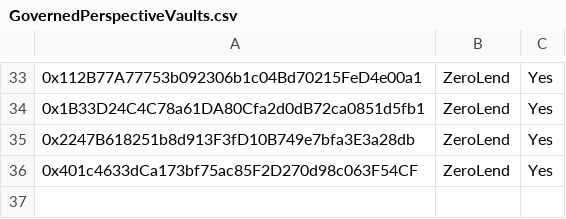
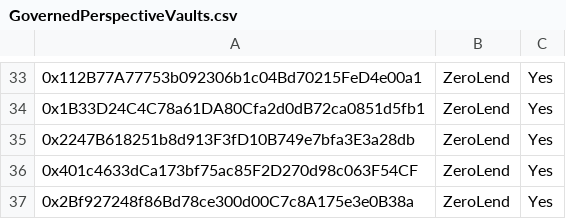
Before and after one commit to euler-xyz/evk-periphery, a CSV file: script/production/berachain/governedPerspectiveVaults/GovernedPerspectiveVaults.csv, drawn as a sheet; only a part is shown, gaps mark what is left out; the diff names each change by its address in the sheet, - before the commit and + after, or states it on an @@ line.

Commit message:
feat: whitelist vaults

```diff
--- a/script/production/berachain/governedPerspectiveVaults/GovernedPerspectiveVaults.csv
+++ b/script/production/berachain/governedPerspectiveVaults/GovernedPerspectiveVaults.csv
+row 37: 0x2Bf927248f86Bd78ce300d00C7c8A175e3e0B38a | ZeroLend | Yes
```
Also changed, not shown: script/production/bsc/governedPerspectiveVaults/GovernedPerspectiveVaults.csv.
